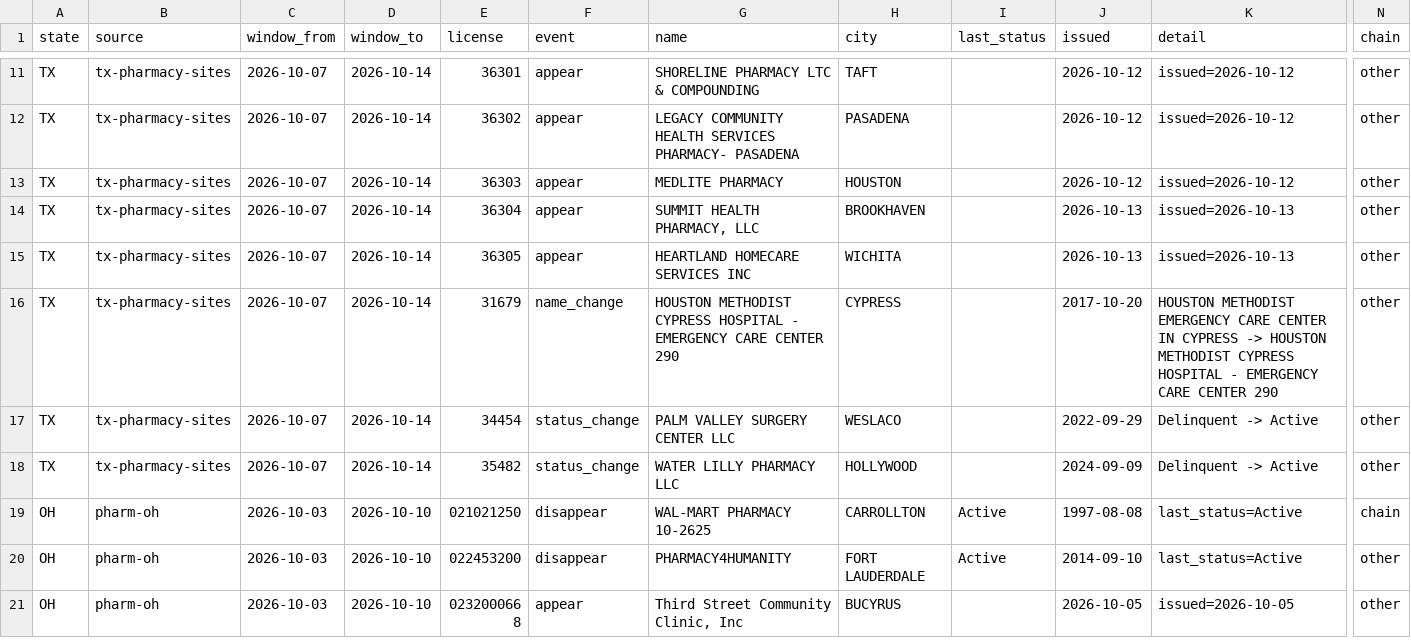
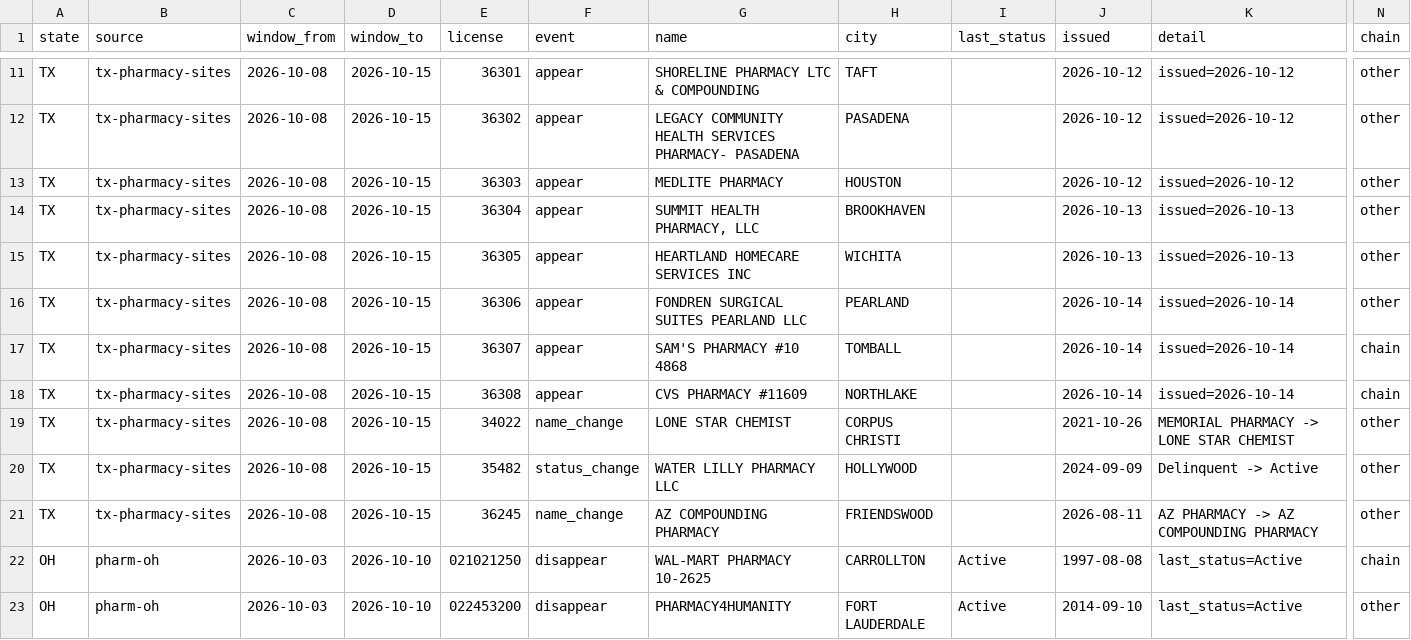
Before and after one commit to PieThonCoder/pharmacy-closure-tracker, a CSV file: data/latest-week.csv, drawn as a sheet; only a part is shown, gaps mark what is left out; the shorter side is filled out with more unchanged rows; addresses are those after the commit; rows hold the shown columns only; the diff covers the shown part only; the diff names each change by its address in the sheet, - before the commit and + after, or states it on an @@ line.

```diff
--- a/data/latest-week.csv
+++ b/data/latest-week.csv
-C11:C16 (window_from): 2026-10-07
+C11:C16 (window_from): 2026-10-08
-D11:D16 (window_to): 2026-10-14
+D11:D16 (window_to): 2026-10-15
-E16 (license): 31679
+E16 (license): 36306
-F16 (event): name_change
+F16 (event): appear
-G16 (name): HOUSTON METHODIST CYPRESS HOSPITAL - EMERGENCY CARE CENTER 290
+G16 (name): FONDREN SURGICAL SUITES PEARLAND LLC
-H16 (city): CYPRESS
+H16 (city): PEARLAND
-J16 (issued): 2017-10-20
+J16 (issued): 2026-10-14
-K16 (detail): HOUSTON METHODIST EMERGENCY CARE CENTER IN CYPRESS -> HOUSTON METHODIST CYPRESS HOSPITAL - EMERGENCY CARE CENTER 290
+K16 (detail): issued=2026-10-14
+row 17: TX | tx-pharmacy-sites | 2026-10-08 | 2026-10-15 | 36307 | appear | SAM'S PHARMACY #10 4868 | TOMBALL |  | 2026-10-14 | issued=2026-10-14 | chain
+row 18: TX | tx-pharmacy-sites | 2026-10-08 | 2026-10-15 | 36308 | appear | CVS PHARMACY #11609 | NORTHLAKE |  | 2026-10-14 | issued=2026-10-14 | chain
-C19:C20 (window_from): 2026-10-07
+C19:C20 (window_from): 2026-10-08
-D19:D20 (window_to): 2026-10-14
+D19:D20 (window_to): 2026-10-15
-E19 (license): 34454
+E19 (license): 34022
-F19 (event): status_change
+F19 (event): name_change
-G19 (name): PALM VALLEY SURGERY CENTER LLC
+G19 (name): LONE STAR CHEMIST
-H19 (city): WESLACO
+H19 (city): CORPUS CHRISTI
-J19 (issued): 2022-09-29
+J19 (issued): 2021-10-26
-K19 (detail): Delinquent -> Active
+K19 (detail): MEMORIAL PHARMACY -> LONE STAR CHEMIST
+row 21: TX | tx-pharmacy-sites | 2026-10-08 | 2026-10-15 | 36245 | name_change | AZ COMPOUNDING PHARMACY | FRIENDSWOOD |  | 2026-08-11 | AZ PHARMACY -> AZ COMPOUNDING PHARMACY | other
```
Also changed, not shown: 1 added row, 1 removed row and 23 edited cells elsewhere in this file, data/since-2026-08-08.csv, states/data/tx-latest-week.csv, 21 other files.
